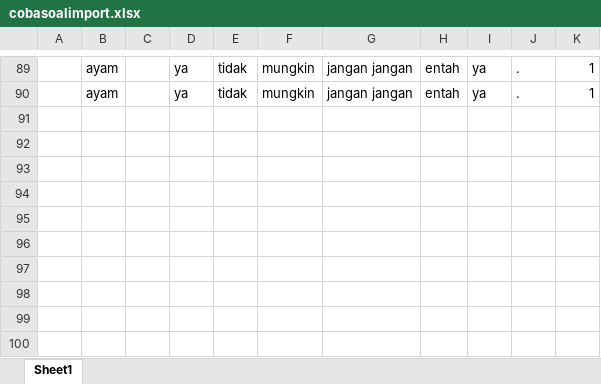
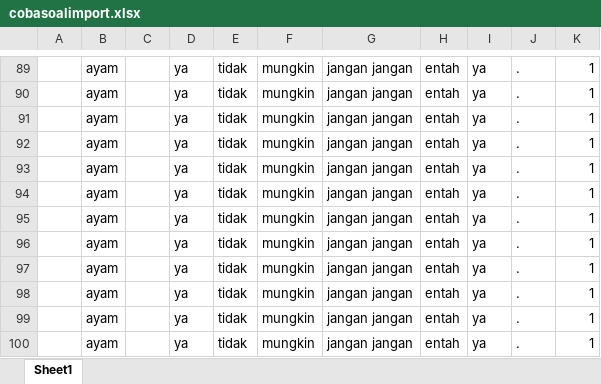
Before and after one commit to zaazxz/computer-assisted-test, an Excel workbook: public/QuestionData/cobasoalimport.xlsx, sheet Sheet1, drawn as a sheet; only a part is shown, gaps mark what is left out; values as stored, in another font and other column widths than the file's, no borders; the diff names each change by its address in the sheet, - before the commit and + after, or states it on an @@ line.

```diff
--- a/public/QuestionData/cobasoalimport.xlsx (sheet Sheet1)
+++ b/public/QuestionData/cobasoalimport.xlsx (sheet Sheet1)
+row 91:  | ayam |  | ya | tidak | mungkin | jangan jangan | entah | ya | . | 1
+row 92:  | ayam |  | ya | tidak | mungkin | jangan jangan | entah | ya | . | 1
+row 93:  | ayam |  | ya | tidak | mungkin | jangan jangan | entah | ya | . | 1
+row 94:  | ayam |  | ya | tidak | mungkin | jangan jangan | entah | ya | . | 1
+row 95:  | ayam |  | ya | tidak | mungkin | jangan jangan | entah | ya | . | 1
+row 96:  | ayam |  | ya | tidak | mungkin | jangan jangan | entah | ya | . | 1
+row 97:  | ayam |  | ya | tidak | mungkin | jangan jangan | entah | ya | . | 1
+row 98:  | ayam |  | ya | tidak | mungkin | jangan jangan | entah | ya | . | 1
+row 99:  | ayam |  | ya | tidak | mungkin | jangan jangan | entah | ya | . | 1
+row 100:  | ayam |  | ya | tidak | mungkin | jangan jangan | entah | ya | . | 1
```
Also changed, not shown: 3 other files.
